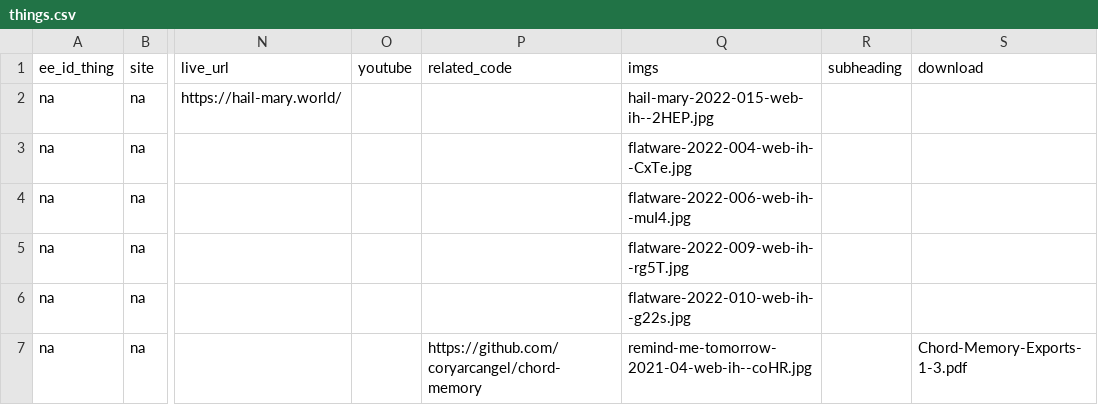
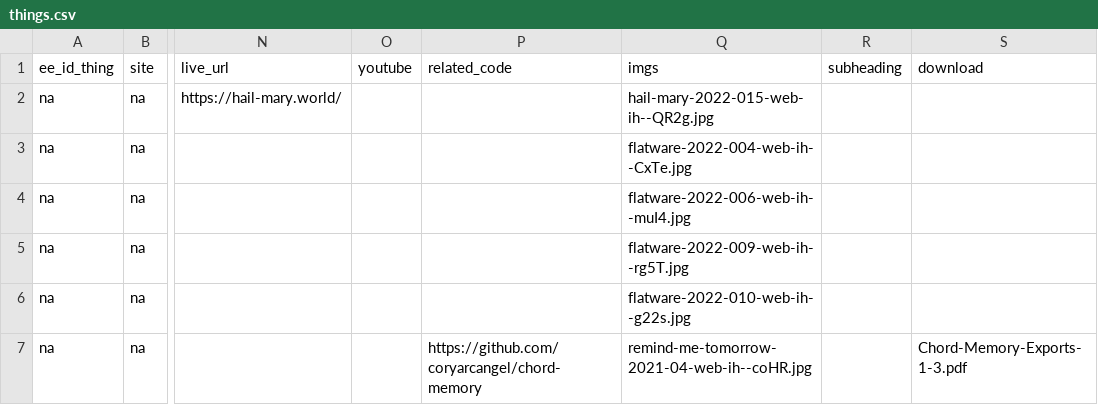
Before and after one commit to coryarcangel/coryarcangel.com, a CSV file: _data/things.csv, drawn as a sheet; only a part is shown, gaps mark what is left out; the diff names each change by its address in the sheet, - before the commit and + after, or states it on an @@ line.

Commit message:
Update Hail Mary

```diff
--- a/_data/things.csv
+++ b/_data/things.csv
-Q2 (imgs): hail-mary-2022-015-web-ih--2HEP.jpg
+Q2 (imgs): hail-mary-2022-015-web-ih--QR2g.jpg
```
Also changed, not shown: 3 other files.
